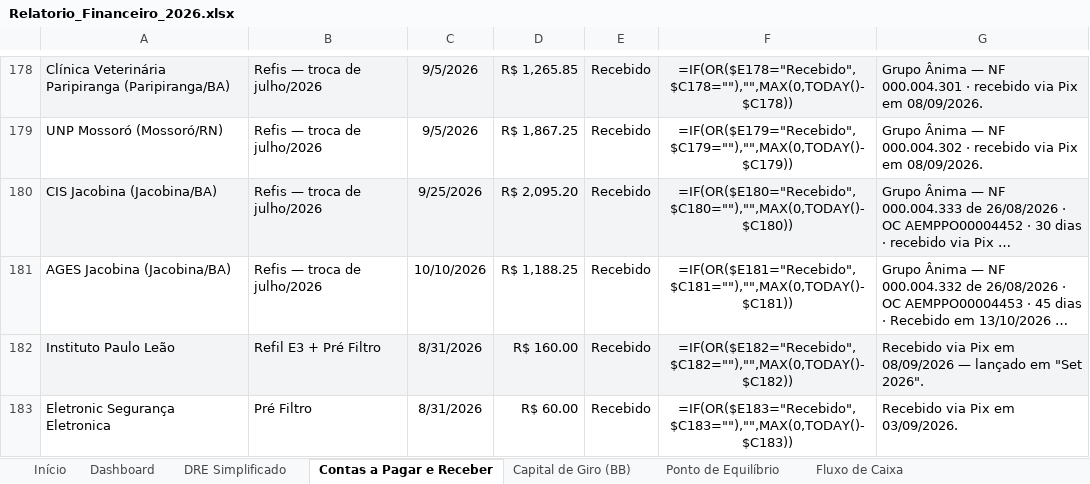
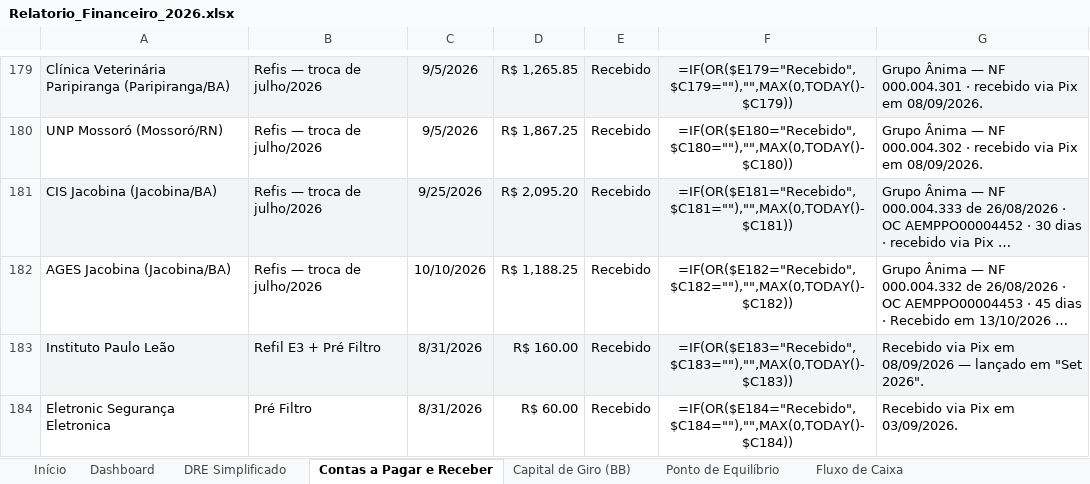
Before and after one commit to backupplanetaagua2025-hub/financeiro, an Excel workbook: Relatorio_Financeiro_2026.xlsx, sheet Contas a Pagar e Receber, drawn as a sheet; only a part is shown, gaps mark what is left out; long unchanged cells end in …; values as stored, in another font and other column widths than the file's, no borders; formulas without a stored value are shown as written; addresses are those after the commit; the diff covers the shown part only; the diff names each change by its address in the sheet, - before the commit and + after, or states it on an @@ line.

```diff
--- a/Relatorio_Financeiro_2026.xlsx (sheet Contas a Pagar e Receber)
+++ b/Relatorio_Financeiro_2026.xlsx (sheet Contas a Pagar e Receber)
-F179: =IF(OR($E178="Recebido",$C178=""),"",MAX(0,TODAY()-$C178))
+F179: =IF(OR($E179="Recebido",$C179=""),"",MAX(0,TODAY()-$C179))
-F180: =IF(OR($E179="Recebido",$C179=""),"",MAX(0,TODAY()-$C179))
+F180: =IF(OR($E180="Recebido",$C180=""),"",MAX(0,TODAY()-$C180))
-F181: =IF(OR($E180="Recebido",$C180=""),"",MAX(0,TODAY()-$C180))
+F181: =IF(OR($E181="Recebido",$C181=""),"",MAX(0,TODAY()-$C181))
-F182: =IF(OR($E181="Recebido",$C181=""),"",MAX(0,TODAY()-$C181))
+F182: =IF(OR($E182="Recebido",$C182=""),"",MAX(0,TODAY()-$C182))
-F183: =IF(OR($E182="Recebido",$C182=""),"",MAX(0,TODAY()-$C182))
+F183: =IF(OR($E183="Recebido",$C183=""),"",MAX(0,TODAY()-$C183))
-F184: =IF(OR($E183="Recebido",$C183=""),"",MAX(0,TODAY()-$C183))
+F184: =IF(OR($E184="Recebido",$C184=""),"",MAX(0,TODAY()-$C184))
```
Also changed, not shown: other rows of this sheet, sheet Nov 2026, sheet Out 2026.
